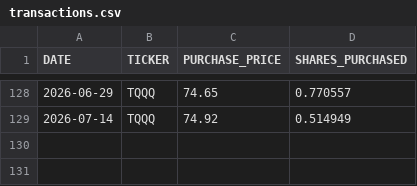
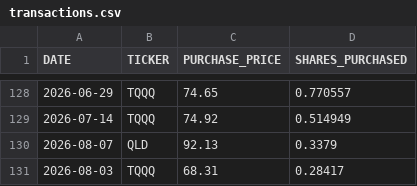
Before and after one commit to craigrow/Simple_Portfolio, a CSV file: portfolios/tqqq_portfolio/transactions.csv, drawn as a sheet; only a part is shown, gaps mark what is left out; the diff names each change by its address in the sheet, - before the commit and + after, or states it on an @@ line.

Commit message:
Add August 3 and 7 transactions across tqqq, crypto, and foolish
QLD and TQQQ buys in the leveraged portfolio, a ZEC-USD buy in crypto,
and a TOST buy in foolish.

```diff
--- a/portfolios/tqqq_portfolio/transactions.csv
+++ b/portfolios/tqqq_portfolio/transactions.csv
+row 130: 2026-08-07 | QLD | 92.13 | 0.3379
+row 131: 2026-08-03 | TQQQ | 68.31 | 0.28417
```
Also changed, not shown: portfolios/crypto_portfolio/transactions.csv, portfolios/foolish_portfolio/transactions.csv.
